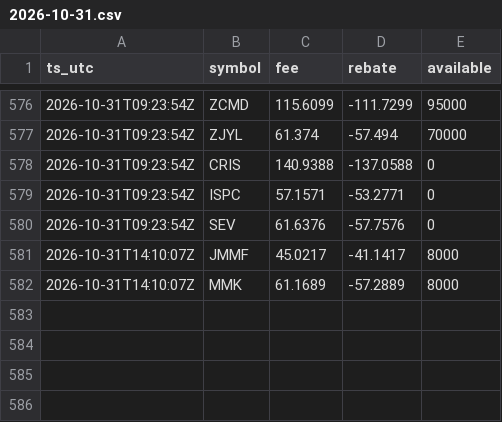
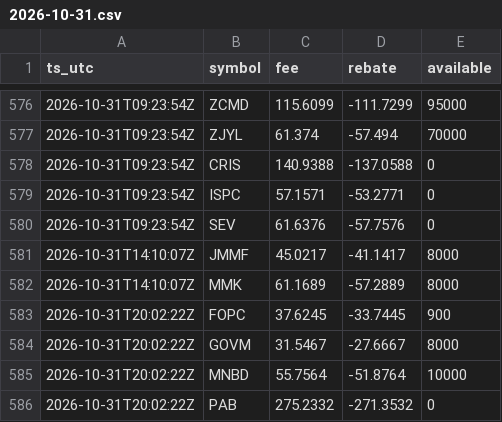
Before and after one commit to moyamiya55-dev/shortdata, a CSV file: data/ibkr/2026-10-31.csv, drawn as a sheet; only a part is shown, gaps mark what is left out.

Commit message:
ibkr 2026-10-31T20:02Z

```diff
--- a/data/ibkr/2026-10-31.csv
+++ b/data/ibkr/2026-10-31.csv
@@ -582 +582,5 @@ ts_utc,symbol,fee,rebate,available
 2026-10-31T14:10:07Z,MMK,61.1689,-57.2889,8000
+2026-10-31T20:02:22Z,FOPC,37.6245,-33.7445,900
+2026-10-31T20:02:22Z,GOVM,31.5467,-27.6667,8000
+2026-10-31T20:02:22Z,MNBD,55.7564,-51.8764,10000
+2026-10-31T20:02:22Z,PAB,275.2332,-271.3532,0
```
Also changed, not shown: 1 other file.
